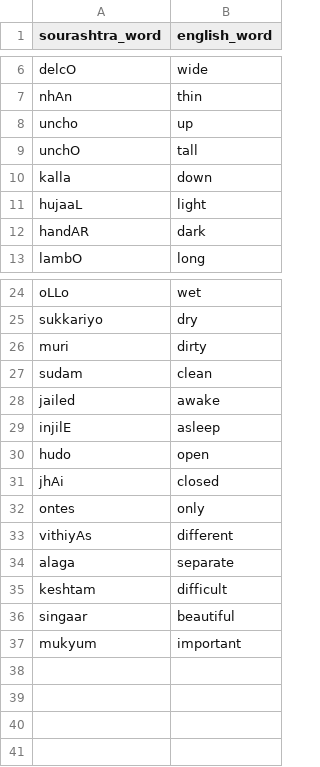
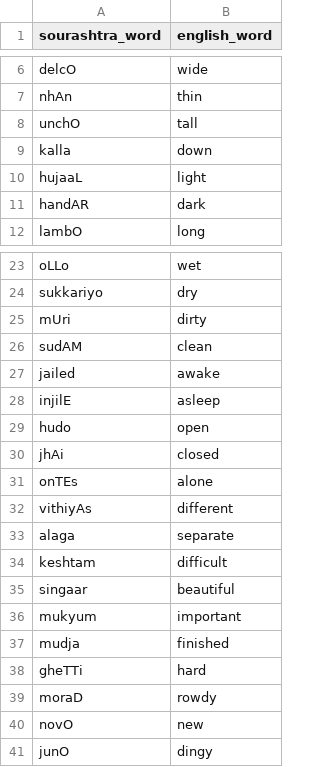
Before and after one commit to pepe454/joman-dictionary, a CSV file: words/Adjectives.csv, drawn as a sheet; only a part is shown, gaps mark what is left out.

```diff
--- a/words/Adjectives.csv
+++ b/words/Adjectives.csv
@@ -7,3 +7,2 @@ delcO,wide
 nhAn,thin
-uncho,up
 unchO,tall
@@ -25,4 +24,4 @@ oLLo,wet
 sukkariyo,dry
-muri,dirty
-sudam,clean
+mUri,dirty
+sudAM,clean
 jailed,awake
@@ -31,3 +30,3 @@ hudo,open
 jhAi,closed
-ontes,only
+onTEs,alone
 vithiyAs,different
@@ -37 +36,6 @@ singaar,beautiful
 mukyum,important
+mudja,finished
+gheTTi,hard
+moraD,rowdy
+novO,new
+junO,dingy
```
Also changed, not shown: words/Adverbs.csv, words/Feelings.csv, 11 other files.
